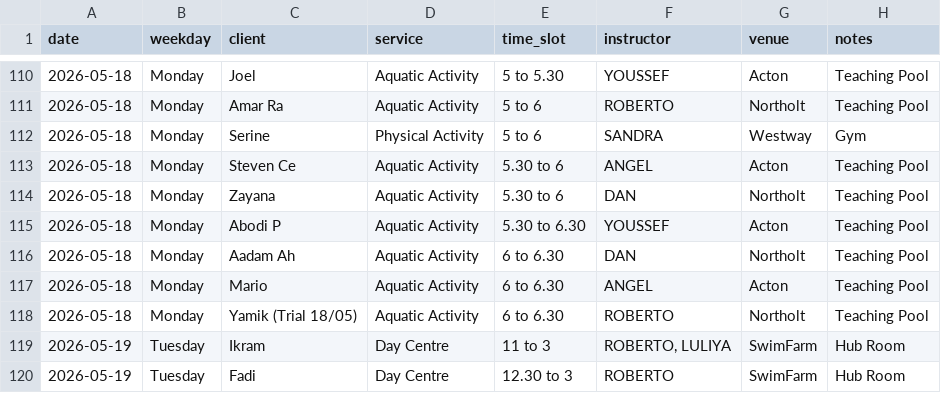
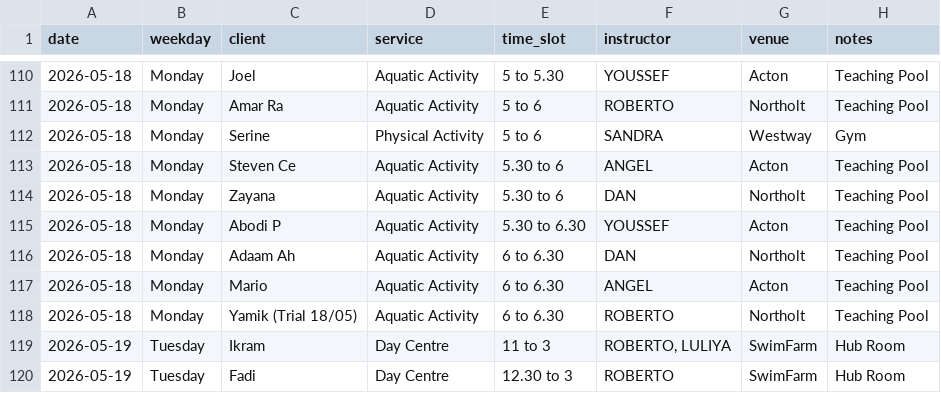
Before and after one commit to Vyky29/PORTALVIC, a CSV file: database/roster_review/participants-by-day-area-notes.csv, drawn as a sheet; only a part is shown, gaps mark what is left out.

```diff
--- a/database/roster_review/participants-by-day-area-notes.csv
+++ b/database/roster_review/participants-by-day-area-notes.csv
@@ -115,3 +115,3 @@ date,weekday,client,service,time_slot,instructor,venue,notes
 2026-05-18,Monday,Abodi P,Aquatic Activity,5.30 to 6.30,YOUSSEF,Acton,Teaching Pool
-2026-05-18,Monday,Aadam Ah,Aquatic Activity,6 to 6.30,DAN,Northolt,Teaching Pool
+2026-05-18,Monday,Adaam Ah,Aquatic Activity,6 to 6.30,DAN,Northolt,Teaching Pool
 2026-05-18,Monday,Mario,Aquatic Activity,6 to 6.30,ANGEL,Acton,Teaching Pool
```
Also changed, not shown: database/clients_info_machine.csv, working_ui/portal/roster_review/participants-by-day-area-notes.csv, 32 other files.
